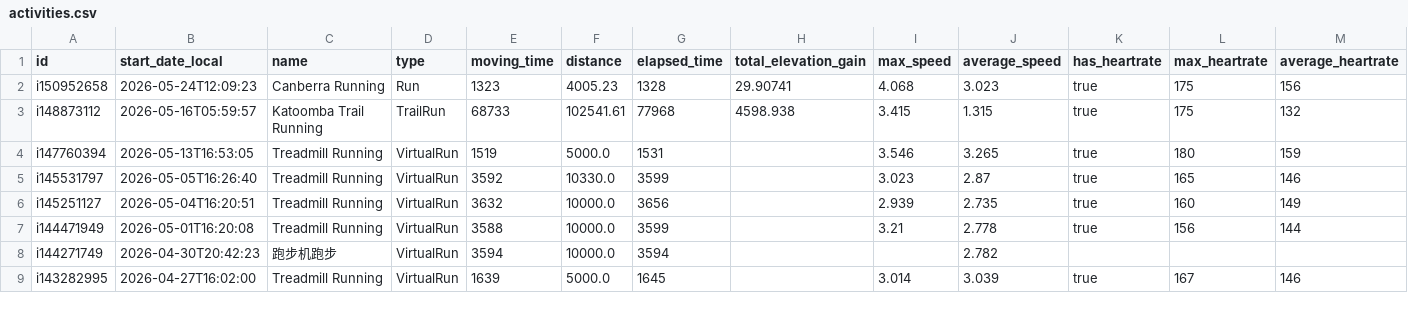
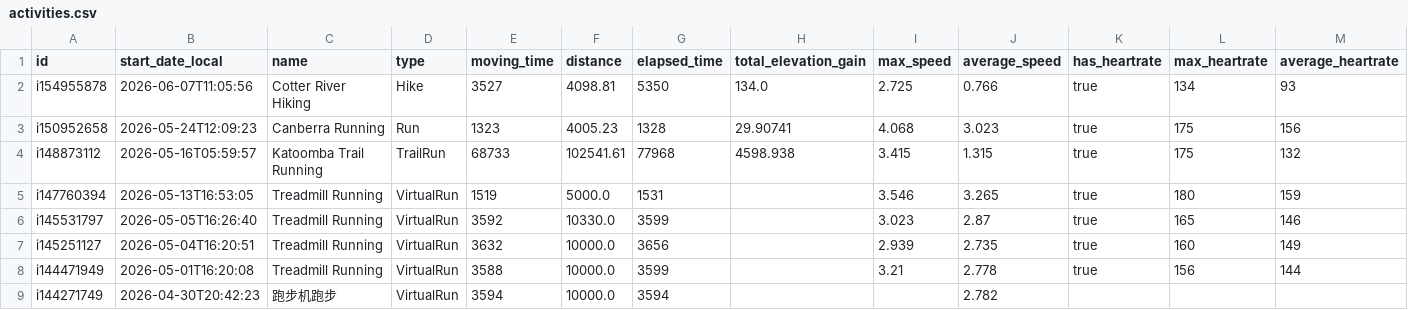
Before and after one commit to Trojon99/intervals-daily-coach, a CSV file: data/latest/activities.csv, drawn as a sheet; only a part is shown; the shorter side is filled out with more unchanged rows; rows hold the shown columns only; the diff names each change by its address in the sheet, - before the commit and + after, or states it on an @@ line.

```diff
--- a/data/latest/activities.csv
+++ b/data/latest/activities.csv
+row 2: i154955878 | 2026-06-07T11:05:56 | Cotter River Hiking | Hike | 3527 | 4098.81 | 5350 | 134.0 | 2.725 | 0.766 | true | 134 | 93
```
Also changed, not shown: data/latest/wellness.csv, 9 other files.
